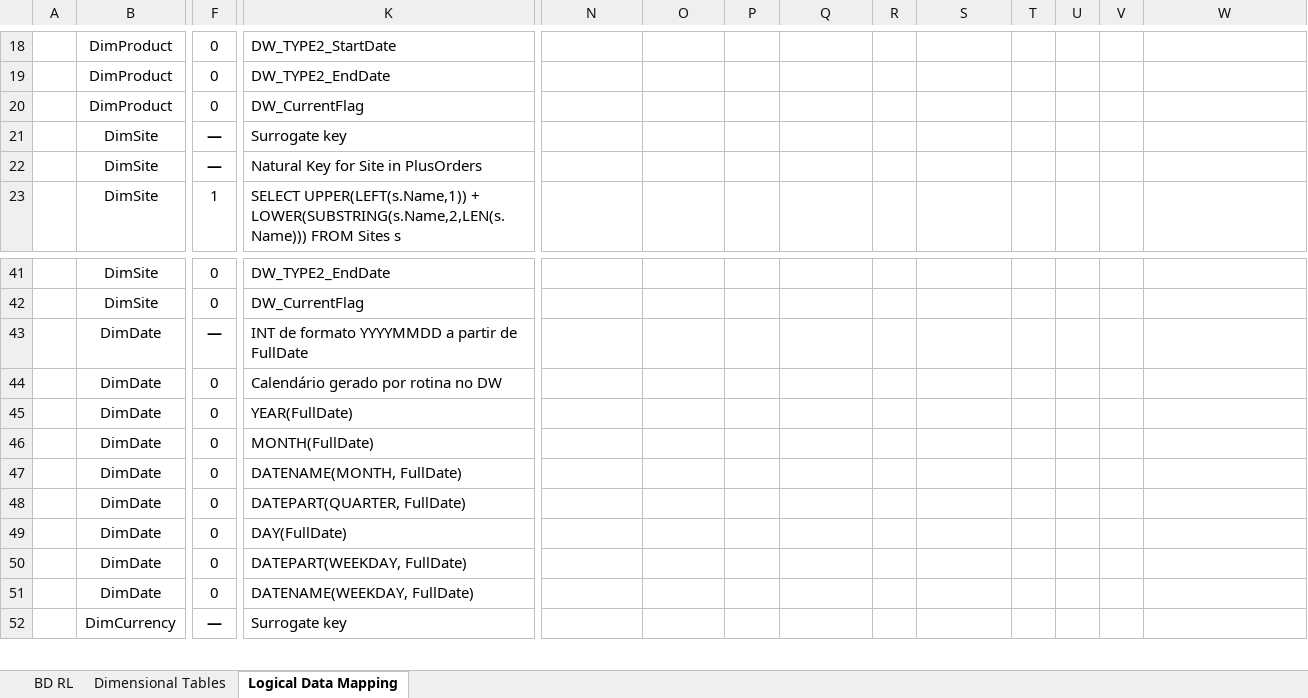
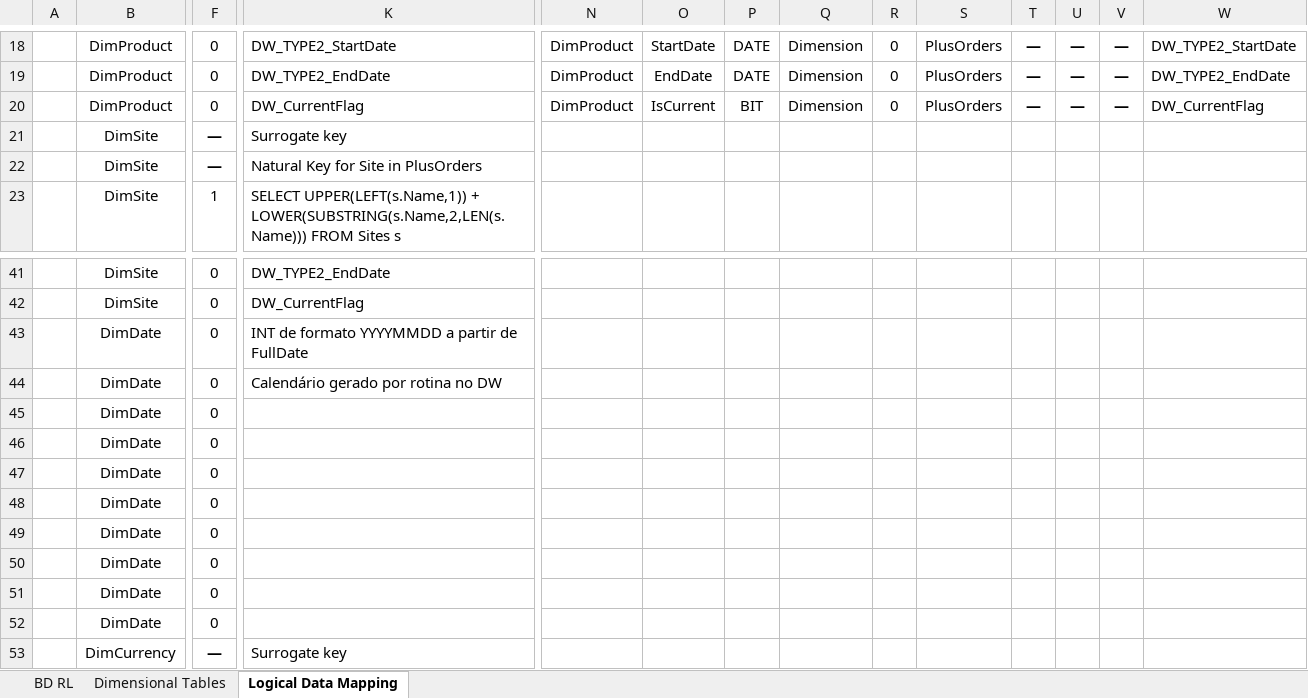
Before and after one commit to 1211882/ARMDD_1_2025, an Excel workbook: Documents/Data_Mapping.xlsx, sheet Logical Data Mapping, drawn as a sheet; only a part is shown, gaps mark what is left out; values as stored, in another font and other column widths than the file's, no borders; addresses are those after the commit; rows hold the shown columns only; the diff covers the shown part only; the diff names each change by its address in the sheet, - before the commit and + after, or states it on an @@ line.

```diff
--- a/Documents/Data_Mapping.xlsx (sheet Logical Data Mapping)
+++ b/Documents/Data_Mapping.xlsx (sheet Logical Data Mapping)
-N18:N20: (empty)
+N18:N20: DimProduct
-O18: (empty)
+O18: StartDate
-P18:P19: (empty)
+P18:P19: DATE
-Q18:Q20: (empty)
+Q18:Q20: Dimension
-R18:R20: (empty)
+R18:R20: 0
-S18:S20: (empty)
+S18:S20: PlusOrders
-T18:T20: (empty)
+T18:T20: —
-U18:U20: (empty)
+U18:U20: —
-V18:V20: (empty)
+V18:V20: —
-W18: (empty)
+W18: DW_TYPE2_StartDate
-O19: (empty)
+O19: EndDate
-W19: (empty)
+W19: DW_TYPE2_EndDate
-O20: (empty)
+O20: IsCurrent
-P20: (empty)
+P20: BIT
-W20: (empty)
+W20: DW_CurrentFlag
-F43: —
+F43: 0
-F43 bold: on
+F43 bold: off
-K45: YEAR(FullDate)
+K45: (empty)
-K46: MONTH(FullDate)
+K46: (empty)
-K47: DATENAME(MONTH, FullDate)
+K47: (empty)
-K48: DATEPART(QUARTER, FullDate)
+K48: (empty)
-K49: DAY(FullDate)
+K49: (empty)
+row 50:  | DimDate | 0
-K51: DATEPART(WEEKDAY, FullDate)
+K51: (empty)
-K52: DATENAME(WEEKDAY, FullDate)
+K52: (empty)
```
Also changed, not shown: 110 edited cells and cell formats elsewhere in this sheet, 14 other files.
